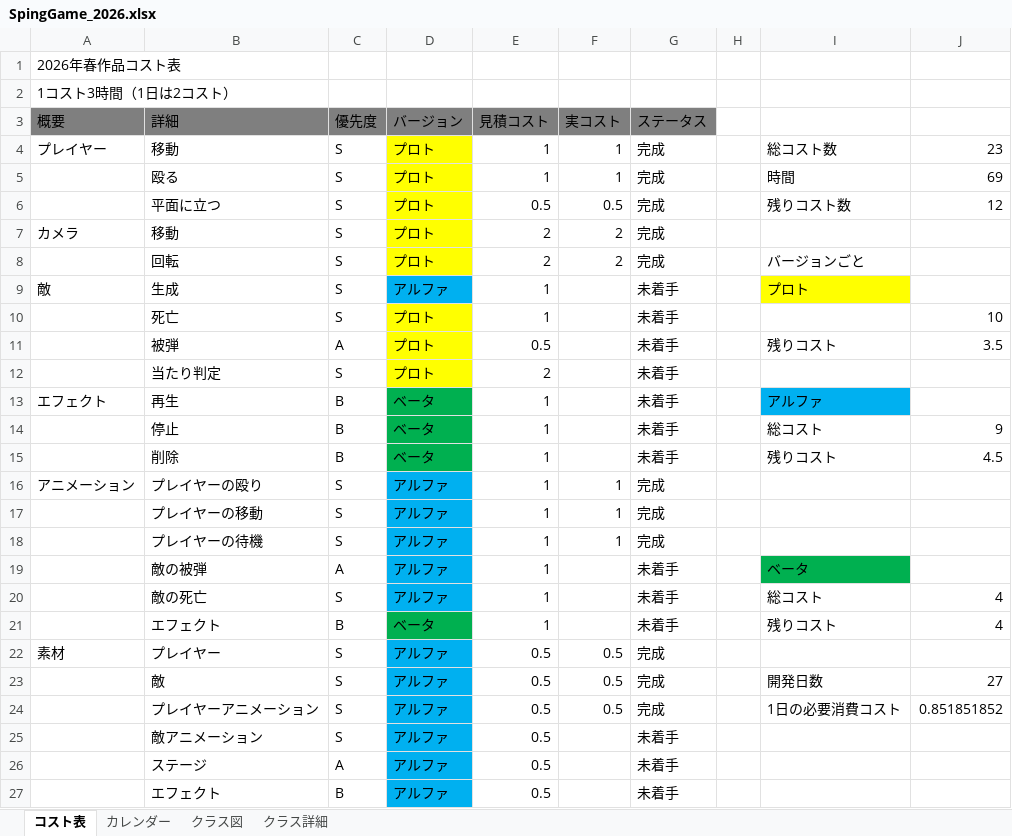
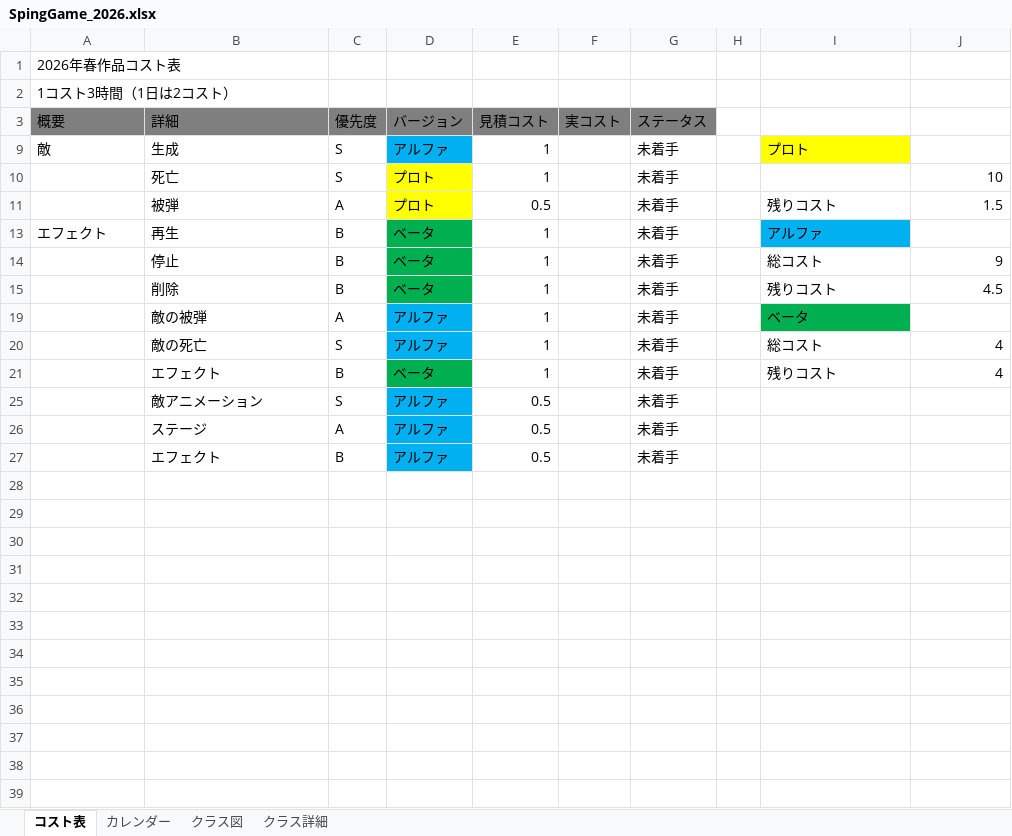
Before and after one commit to 13ko13/SpringGame_2026, an Excel workbook: SpingGame_2026.xlsx, sheet コスト表, drawn as a sheet; values as stored, in another font and other column widths than the file's, no borders; table styles not drawn; the diff names each change by its address in the sheet, - before the commit and + after, or states it on an @@ line.

```diff
--- a/SpingGame_2026.xlsx (sheet コスト表)
+++ b/SpingGame_2026.xlsx (sheet コスト表)
@@ row 4 hidden: プレイヤー | 移動 | S | プロト | 1 | 1 | 完成 |  | 総コスト数 | 23 @@
@@ row 5 hidden:  | 殴る | S | プロト | 1 | 1 | 完成 |  | 時間 | 69 @@
-row 6:  | 平面に立つ | S | プロト | 0.5 | 0.5 | 完成 |  | 残りコスト数 | 12
@@ row 7 hidden: カメラ | 移動 | S | プロト | 2 | 2 | 完成 @@
@@ row 8 hidden:  | 回転 | S | プロト | 2 | 2 | 完成 |  | バージョンごと @@
-J11: 3.5
+J11: 1.5
-row 12:  | 当たり判定 | S | プロト | 2 |  | 未着手
@@ row 16 hidden: アニメーション | プレイヤーの殴り | S | アルファ | 1 | 1 | 完成 @@
@@ row 17 hidden:  | プレイヤーの移動 | S | アルファ | 1 | 1 | 完成 @@
@@ row 18 hidden:  | プレイヤーの待機 | S | アルファ | 1 | 1 | 完成 @@
@@ row 22 hidden: 素材 | プレイヤー | S | アルファ | 0.5 | 0.5 | 完成 @@
@@ row 23 hidden:  | 敵 | S | アルファ | 0.5 | 0.5 | 完成 |  | 開発日数 | 27 @@
@@ row 24 hidden:  | プレイヤーアニメーション | S | アルファ | 0.5 | 0.5 | 完成 |  | 1日の必要消費コスト | 0.851851852 @@
```
Also changed, not shown: hidden cells, 1 other file.
